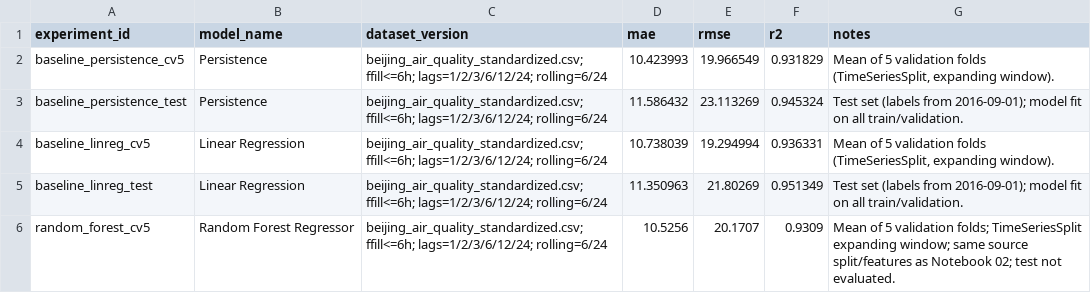
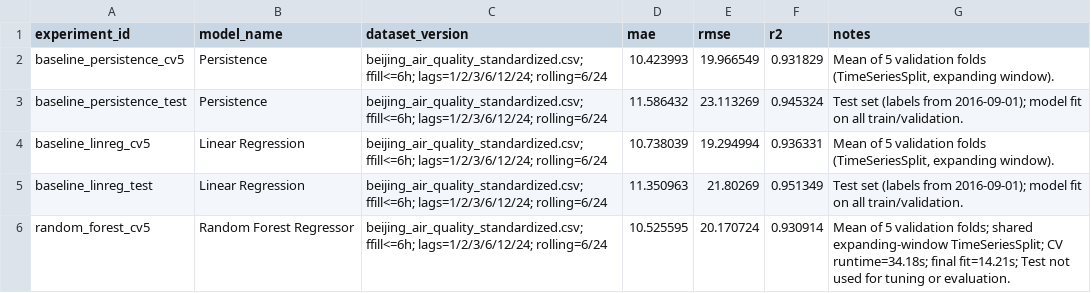
Before and after one commit to bjruly/sgu_finalproject_machinelearning_2026-2027, a CSV file: experiment_log.csv, drawn as a sheet.

Commit message:
Add Random Forest cross-validation workflow and evaluation outputs
- Hoàn thiện Notebook 03 để huấn luyện và đánh giá mô hình Random Forest.
- Sử dụng cùng quy trình chia dữ liệu theo thời gian và 5-Fold Cross-Validation với Notebook 02 (Baseline).
- Giữ nguyên cấu hình Random Forest đã thiết lập, không sử dụng tập Test để lựa chọn mô hình hoặc tinh chỉnh siêu tham số.
- Bổ sung tính toán các chỉ số MAE, RMSE, R² và thời gian chạy cho từng Fold.
- Bổ sung tổng hợp kết quả Cross-Validation, bao gồm giá trị trung bình và độ lệch chuẩn.
- Lưu dự đoán Out-of-Fold (OOF) trên các tập Validation để phục vụ phân tích sai số và trực quan hóa kết quả.
- Bổ sung các biểu đồ đánh giá mô hình: RMSE theo Fold, các chỉ số đánh giá theo Fold, Feature Importance, Actual vs Predicted và Residual Distribution.
- Xuất mô hình Random Forest đã huấn luyện dưới định dạng joblib.
- Bổ sung file metadata lưu cấu hình, thông tin Fold, kết quả đánh giá và thời gian chạy.
- Cập nhật experiment_log.csv bằng experiment_id cố định random_forest_cv5, tránh tạo bản ghi trùng lặp khi chạy lại.
- Bổ sung các file CSV và biểu đồ PNG vào thư mục outputs/ và outputs/figures/.
- Đảm bảo Notebook có thể chạy lại từ đầu và tự xác định đường dẫn thư mục dự án.

```diff
--- a/experiment_log.csv
+++ b/experiment_log.csv
@@ -5,2 +5,2 @@ baseline_linreg_cv5,Linear Regression,beijing_air_quality_standardized.csv; ffil
 baseline_linreg_test,Linear Regression,beijing_air_quality_standardized.csv; ffill<=6h; lags=1/2/3/6/12/24; rolling=6/24,11.350963,21.80269,0.951349,Test set (labels from 2016-09-01); model fit on all train/validation.
-random_forest_cv5,Random Forest Regressor,beijing_air_quality_standardized.csv; ffill<=6h; lags=1/2/3/6/12/24; rolling=6/24,10.5256,20.1707,0.9309,Mean of 5 validation folds; TimeSeriesSplit expanding window; same source split/features as Notebook 02; test not evaluated.
+random_forest_cv5,Random Forest Regressor,beijing_air_quality_standardized.csv; ffill<=6h; lags=1/2/3/6/12/24; rolling=6/24,10.525595,20.170724,0.930914,Mean of 5 validation folds; shared expanding-window TimeSeriesSplit; CV runtime=34.18s; final fit=14.21s; Test not used for tuning or evaluation.
```
Also changed, not shown: outputs/random_forest_cv_metrics.csv, 10 other files.
